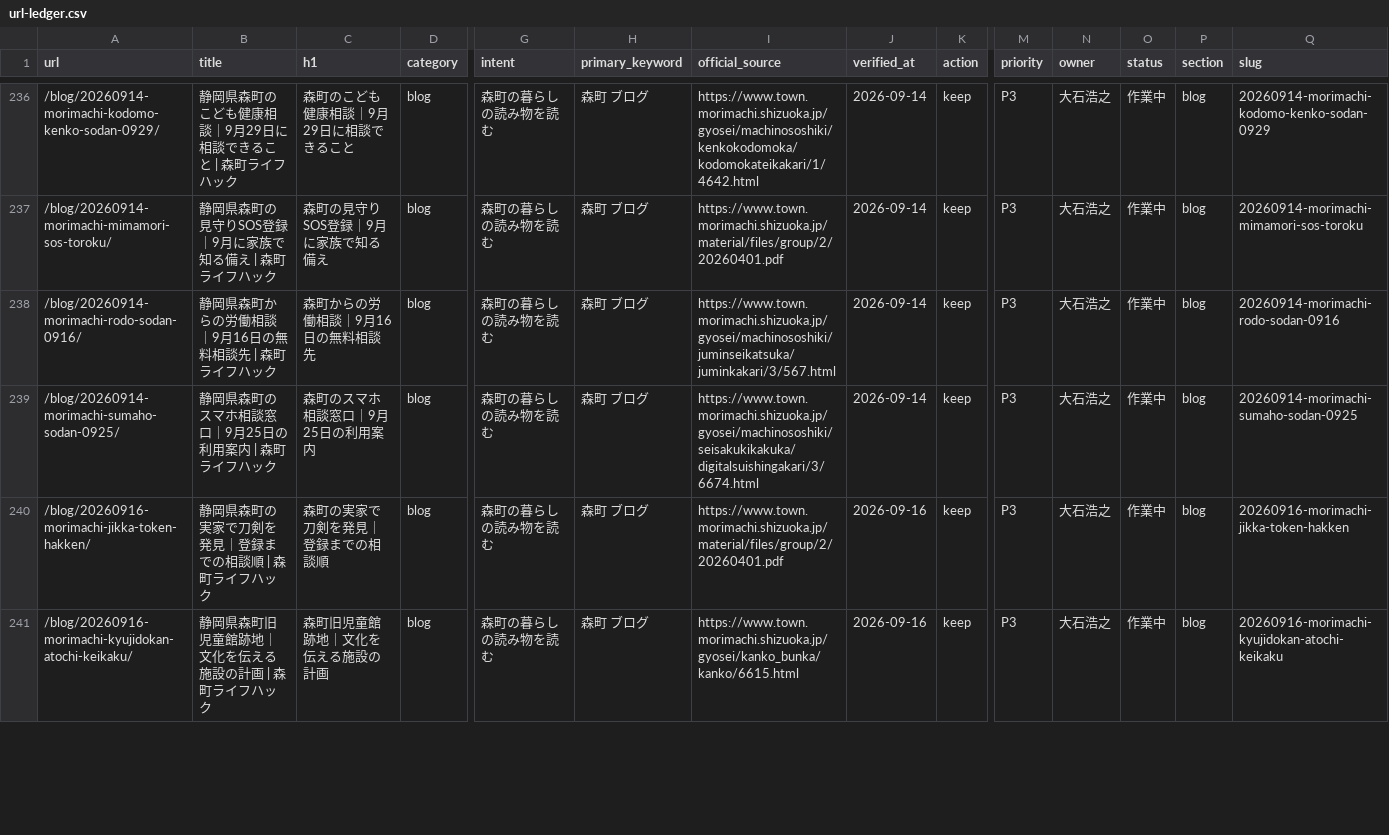
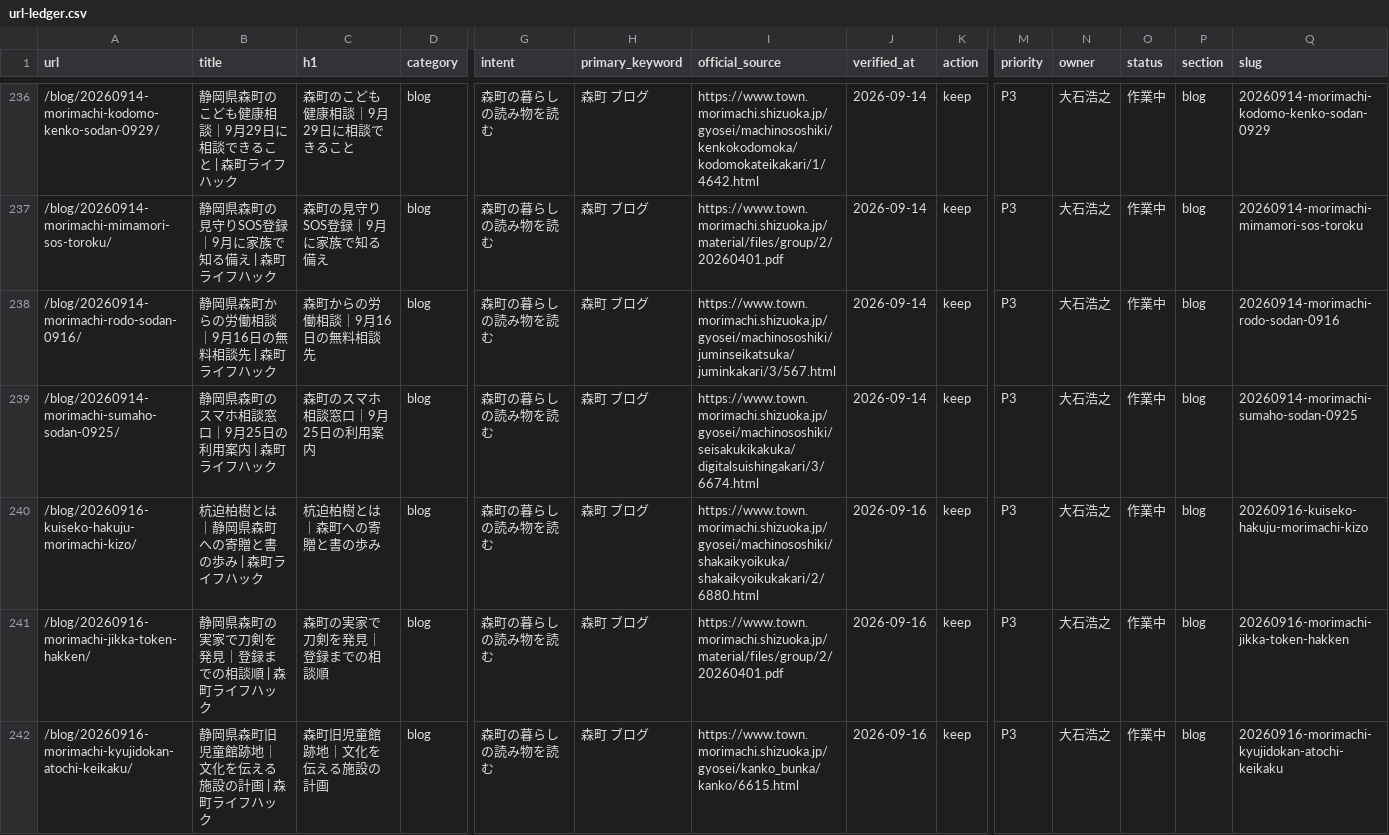
Before and after one commit to iwata-monogatari/enshu-lifehack-morimachi, a CSV file: reports/url-ledger.csv, drawn as a sheet; only a part is shown, gaps mark what is left out; rows hold the shown columns only; the diff covers the shown part only; the diff names each change by its address in the sheet, - before the commit and + after, or states it on an @@ line.

Commit message:
Add Kuiseko Hakuju biography and Mori donated works guide

```diff
--- a/reports/url-ledger.csv
+++ b/reports/url-ledger.csv
+row 240: /blog/20260916-kuiseko-hakuju-morimachi-kizo/ | 杭迫柏樹とは｜静岡県森町への寄贈と書の歩み | 森町ライフハック | 杭迫柏樹とは｜森町への寄贈と書の歩み | blog | 森町の暮らしの読み物を読む | 森町 ブログ | https://www.town.morimachi.shizuoka.jp/gyosei/machinososhiki/shakaikyoikuka/shakaikyoikukakari/2/6880.html | 2026-09-16 | keep | P3 | 大石浩之 | 作業中 | blog | 20260916-kuiseko-hakuju-morimachi-kizo
```
Also changed, not shown: 2 edited cells elsewhere in this file, 13 other files.
